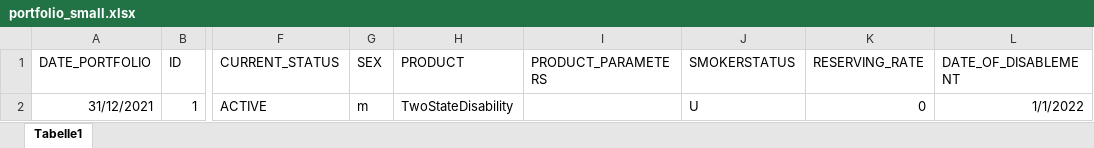
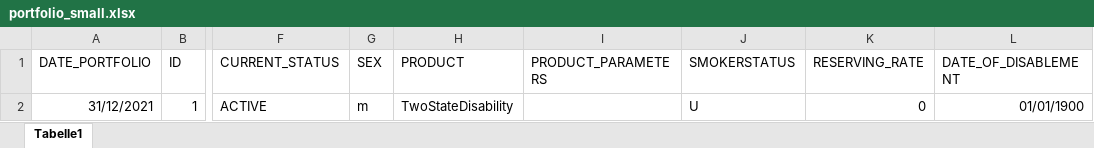
Before and after one commit to mseehafer/PyProtolinc, an Excel workbook: examples/04_two_state_disability/portfolio/portfolio_small.xlsx, sheet Tabelle1, drawn as a sheet; only a part is shown, gaps mark what is left out; values as stored, in another font and other column widths than the file's, no borders; the diff names each change by its address in the sheet, - before the commit and + after, or states it on an @@ line.

```diff
--- a/examples/04_two_state_disability/portfolio/portfolio_small.xlsx (sheet Tabelle1)
+++ b/examples/04_two_state_disability/portfolio/portfolio_small.xlsx (sheet Tabelle1)
-L2 (DATE_OF_DISABLEMENT): 1/1/2022
+L2 (DATE_OF_DISABLEMENT): 01/01/1900
```
Also changed, not shown: examples/04_two_state_disability/base_assumption.xlsx, 13 other files.
